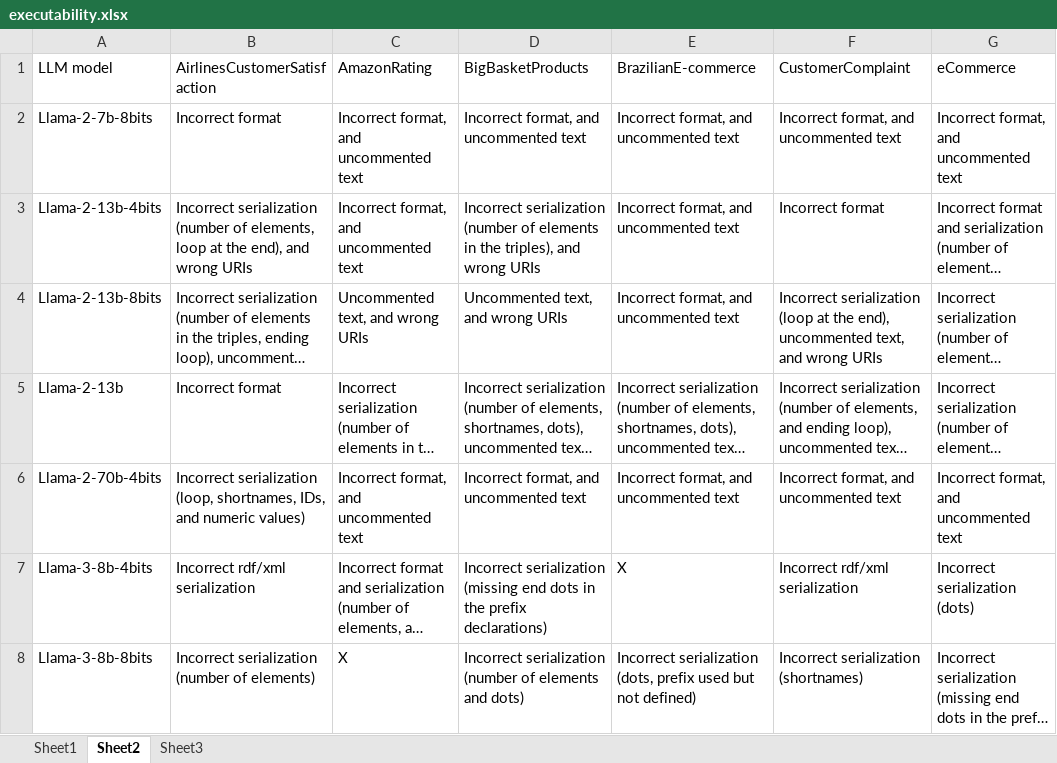
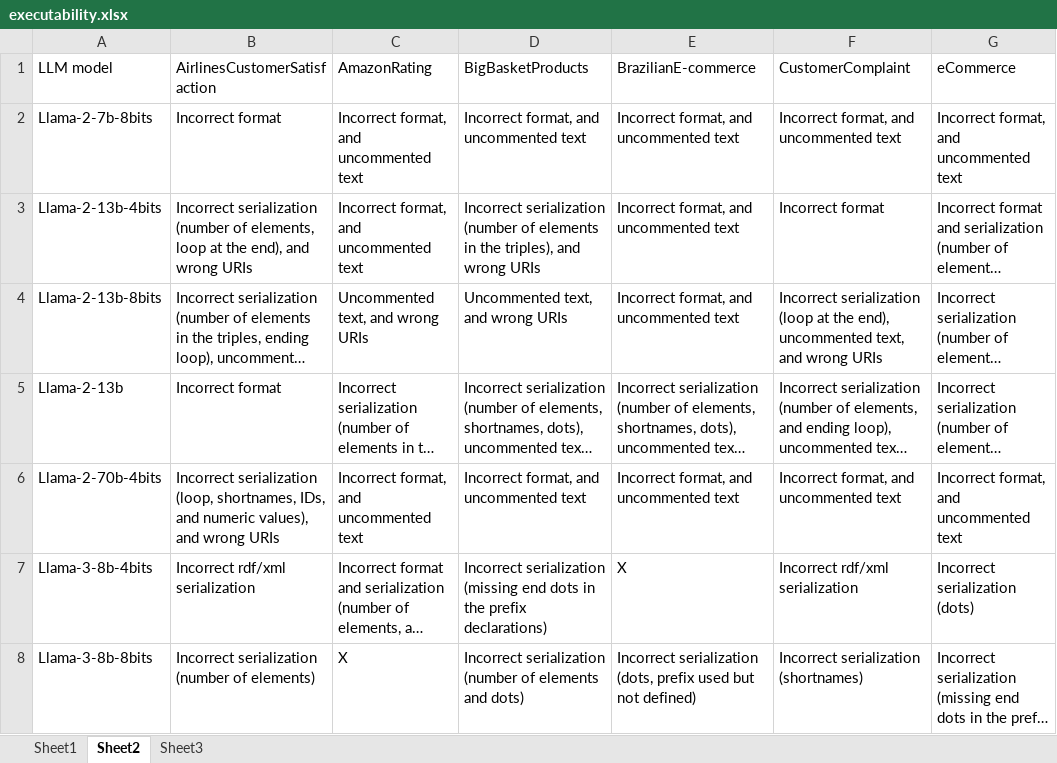
Before and after one commit to tecnomod-um/OntoGenixLLMExperiments, an Excel workbook: base-llm/executability.xlsx, sheet Sheet2, drawn as a sheet; only a part is shown; long unchanged cells end in …; values as stored, in another font and other column widths than the file's, no borders; the diff names each change by its address in the sheet, - before the commit and + after, or states it on an @@ line.

```diff
--- a/base-llm/executability.xlsx (sheet Sheet2)
+++ b/base-llm/executability.xlsx (sheet Sheet2)
-B6 (AirlinesCustomerSatisfaction): …and numeric values)
+B6 (AirlinesCustomerSatisfaction): …and numeric values), and wrong URIs
```
Also changed, not shown: 15 other files.
